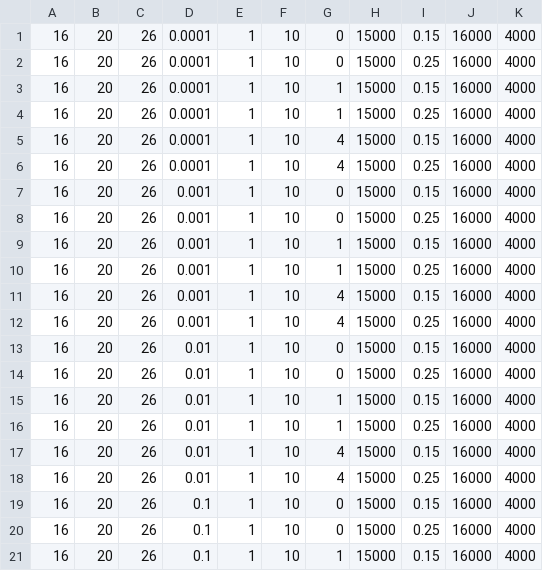
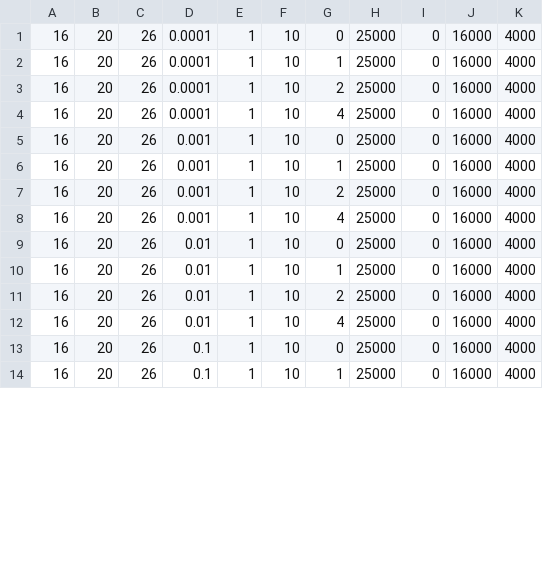
Before and after one commit to seanballais/letter-recognition-nn, a CSV file: parameters/ga.csv, drawn as a sheet; only a part is shown; the diff covers the shown part only.

Commit message:
Modified mutation strategy and updated the set of parameters in compliance with the new mutation strategy.

```diff
--- a/parameters/ga.csv
+++ b/parameters/ga.csv
@@ -1,21 +1,14 @@
-16,20,26,0.0001,1,10,0,15000,0.15,16000,4000
-16,20,26,0.0001,1,10,0,15000,0.25,16000,4000
-16,20,26,0.0001,1,10,1,15000,0.15,16000,4000
-16,20,26,0.0001,1,10,1,15000,0.25,16000,4000
-16,20,26,0.0001,1,10,4,15000,0.15,16000,4000
-16,20,26,0.0001,1,10,4,15000,0.25,16000,4000
-16,20,26,0.001,1,10,0,15000,0.15,16000,4000
-16,20,26,0.001,1,10,0,15000,0.25,16000,4000
-16,20,26,0.001,1,10,1,15000,0.15,16000,4000
-16,20,26,0.001,1,10,1,15000,0.25,16000,4000
-16,20,26,0.001,1,10,4,15000,0.15,16000,4000
-16,20,26,0.001,1,10,4,15000,0.25,16000,4000
-16,20,26,0.01,1,10,0,15000,0.15,16000,4000
-16,20,26,0.01,1,10,0,15000,0.25,16000,4000
-16,20,26,0.01,1,10,1,15000,0.15,16000,4000
-16,20,26,0.01,1,10,1,15000,0.25,16000,4000
-16,20,26,0.01,1,10,4,15000,0.15,16000,4000
-16,20,26,0.01,1,10,4,15000,0.25,16000,4000
-16,20,26,0.1,1,10,0,15000,0.15,16000,4000
-16,20,26,0.1,1,10,0,15000,0.25,16000,4000
-16,20,26,0.1,1,10,1,15000,0.15,16000,4000
+16,20,26,0.0001,1,10,0,25000,0,16000,4000
+16,20,26,0.0001,1,10,1,25000,0,16000,4000
+16,20,26,0.0001,1,10,2,25000,0,16000,4000
+16,20,26,0.0001,1,10,4,25000,0,16000,4000
+16,20,26,0.001,1,10,0,25000,0,16000,4000
+16,20,26,0.001,1,10,1,25000,0,16000,4000
+16,20,26,0.001,1,10,2,25000,0,16000,4000
+16,20,26,0.001,1,10,4,25000,0,16000,4000
+16,20,26,0.01,1,10,0,25000,0,16000,4000
+16,20,26,0.01,1,10,1,25000,0,16000,4000
+16,20,26,0.01,1,10,2,25000,0,16000,4000
+16,20,26,0.01,1,10,4,25000,0,16000,4000
+16,20,26,0.1,1,10,0,25000,0,16000,4000
+16,20,26,0.1,1,10,1,25000,0,16000,4000
```
Also changed, not shown: 5 removed rows and 23 edited cells elsewhere in this file, parameters/bp.csv, 3 other files.
